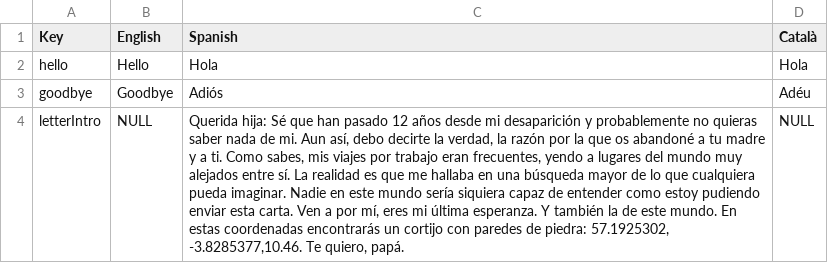
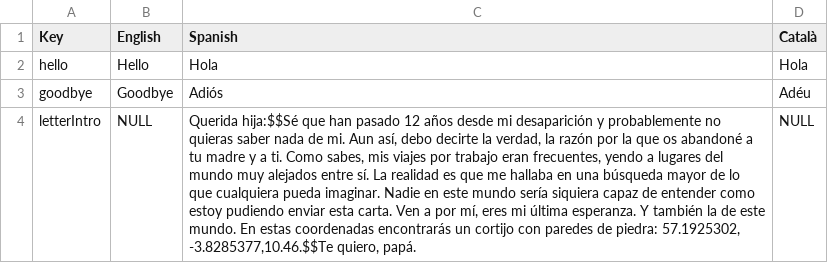
Before and after one commit to ToniAboutElise/FirstPersonPuzzle, a CSV file: Assets/Resources/Localization/Localization.csv, drawn as a sheet; the diff names each change by its address in the sheet, - before the commit and + after, or states it on an @@ line.

```diff
--- a/Assets/Resources/Localization/Localization.csv
+++ b/Assets/Resources/Localization/Localization.csv
-C4 (Spanish): Querida hija: Sé que han pasado 12 años desde mi desaparición y probablemente no quieras saber nada de mi. Aun así, debo decirte la verdad, la razón por la que os abandoné a tu madre y a ti. Como sabes, mis viajes por trabajo eran frecuentes, yendo a lugares del mundo muy alejados entre sí. La realidad es que me hallaba en una búsqueda mayor de lo que cualquiera pueda imaginar. Nadie en este mundo sería siquiera capaz de entender como estoy pudiendo enviar esta carta. Ven a por mí, eres mi última esperanza. Y también la de este mundo. En estas coordenadas encontrarás un cortijo con paredes de piedra: 57.1925302, -3.8285377,10.46. Te quiero, papá.
+C4 (Spanish): Querida hija:$$Sé que han pasado 12 años desde mi desaparición y probablemente no quieras saber nada de mi. Aun así, debo decirte la verdad, la razón por la que os abandoné a tu madre y a ti. Como sabes, mis viajes por trabajo eran frecuentes, yendo a lugares del mundo muy alejados entre sí. La realidad es que me hallaba en una búsqueda mayor de lo que cualquiera pueda imaginar. Nadie en este mundo sería siquiera capaz de entender como estoy pudiendo enviar esta carta. Ven a por mí, eres mi última esperanza. Y también la de este mundo. En estas coordenadas encontrarás un cortijo con paredes de piedra: 57.1925302, -3.8285377,10.46.$$Te quiero, papá.
```
Also changed, not shown: 1 other file.
